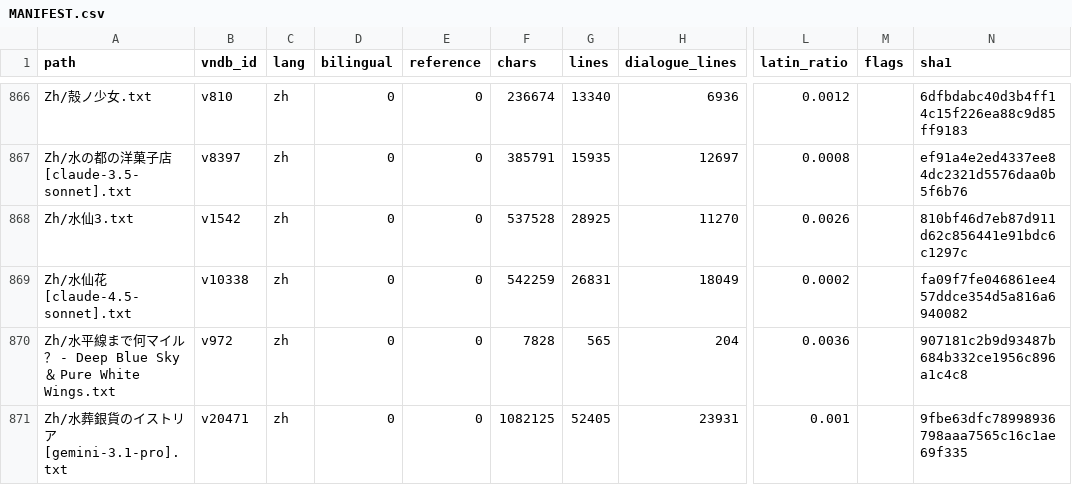
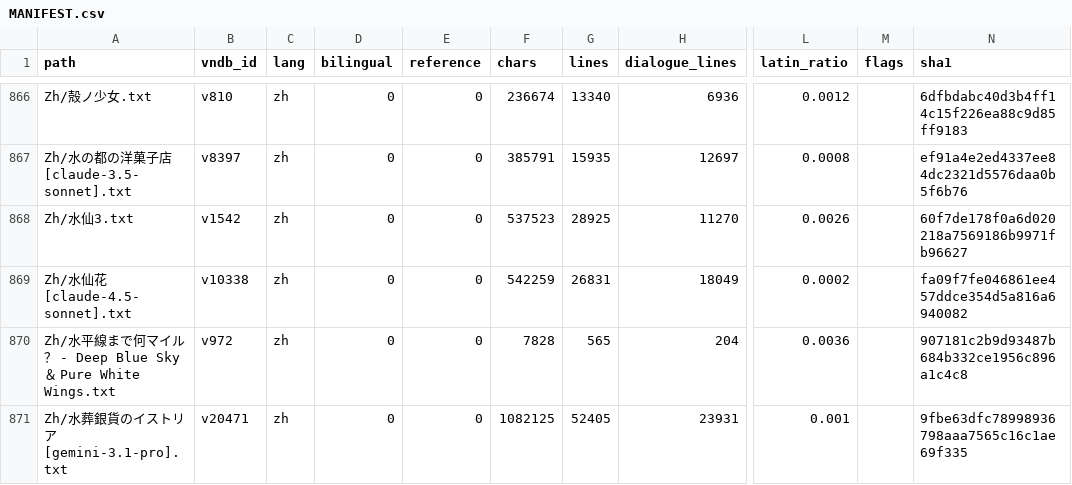
Before and after one commit to m-rui001/galgame-script-corpus, a CSV file: MANIFEST.csv, drawn as a sheet; only a part is shown, gaps mark what is left out; the diff names each change by its address in the sheet, - before the commit and + after, or states it on an @@ line.

Commit message:
zh: 水仙3 lines 19201-19350, hand-polished
Sixty-sixth hand band, 150 -> 150. The sponge bath, and the only genuinely
foul-mouthed stretch of the file - the two of them arguing about whether a
patient's involuntary reaction counts as harassment. Four repairs:

  helper,一位中年妇女 / helper,都是 -> full-width commas
  「虽然这里的人都是上了年纪的,......可要是」 -> 的……可要是，and the second
     half-width comma inside the quote to full-width
  「好，檫完了！」 -> 擦完了 (檫 is a tree; 擦 is to wipe)

This band is crude on purpose and stays crude. The exchanges about nurses,
about the lubrication joke and about 擎天一柱 are the patient's register and
the narrator's embarrassed participation - the file's only comic relief of this
kind, and both men are doing it to avoid the room's actual subject.

What I kept because it is the band's real content, buried in the smut:

  照顾七楼患者的helper，都是自发而来的志愿者。
  「“没有必要!”明明这样回绝过，还是不请自来……说什么我比较虚弱，真是趁人之危。」
  「啊不，其实也不是她们没注意到我，其实……是我一直回绝她们的。」

The last line retracts the whole rant: he is not contemptuous of the
volunteers, he cannot accept being helped. That is the same fault the previous
bands have circled, and it is stated here in four words - 是我一直回绝她们的.

Kept: 七楼, 今年秋天, and helper left in English as the export has it.

```diff
--- a/MANIFEST.csv
+++ b/MANIFEST.csv
-F868 (chars): 537528
+F868 (chars): 537523
-N868 (sha1): 810bf46d7eb87d911d62c856441e91bdc6c1297c
+N868 (sha1): 60f7de178f0a6d020218a7569186b9971fb96627
```
Also changed, not shown: 1 other file.
